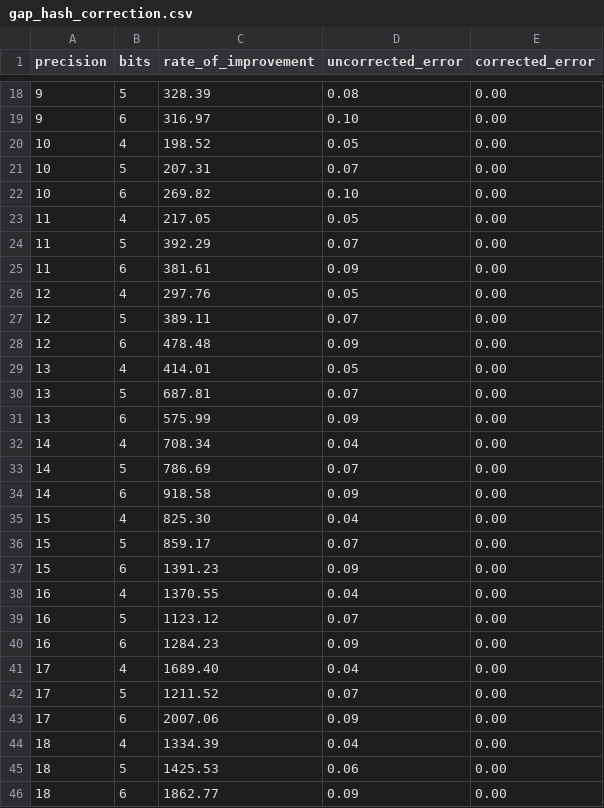
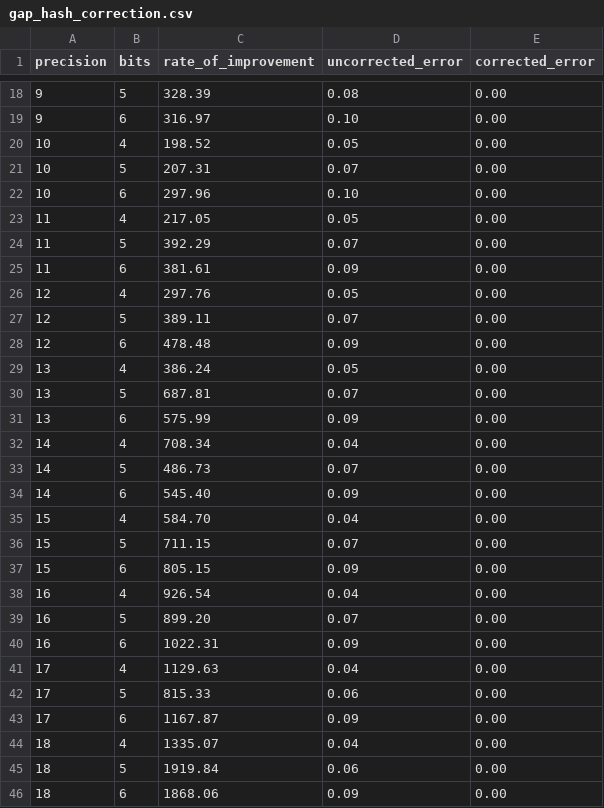
Before and after one commit to LucaCappelletti94/hyperloglog-rs, a CSV file: hash_list_correction/gap_hash_correction.csv, drawn as a sheet; only a part is shown, gaps mark what is left out.

```diff
--- a/hash_list_correction/gap_hash_correction.csv
+++ b/hash_list_correction/gap_hash_correction.csv
@@ -21,3 +21,3 @@ precision,bits,rate_of_improvement,uncorrected_error,corrected_error
 10,5,207.31,0.07,0.00
-10,6,269.82,0.10,0.00
+10,6,297.96,0.10,0.00
 11,4,217.05,0.05,0.00
@@ -28,3 +28,3 @@ precision,bits,rate_of_improvement,uncorrected_error,corrected_error
 12,6,478.48,0.09,0.00
-13,4,414.01,0.05,0.00
+13,4,386.24,0.05,0.00
 13,5,687.81,0.07,0.00
@@ -32,15 +32,15 @@ precision,bits,rate_of_improvement,uncorrected_error,corrected_error
 14,4,708.34,0.04,0.00
-14,5,786.69,0.07,0.00
-14,6,918.58,0.09,0.00
-15,4,825.30,0.04,0.00
-15,5,859.17,0.07,0.00
-15,6,1391.23,0.09,0.00
-16,4,1370.55,0.04,0.00
-16,5,1123.12,0.07,0.00
-16,6,1284.23,0.09,0.00
-17,4,1689.40,0.04,0.00
-17,5,1211.52,0.07,0.00
-17,6,2007.06,0.09,0.00
-18,4,1334.39,0.04,0.00
-18,5,1425.53,0.06,0.00
-18,6,1862.77,0.09,0.00
+14,5,486.73,0.07,0.00
+14,6,545.40,0.09,0.00
+15,4,584.70,0.04,0.00
+15,5,711.15,0.07,0.00
+15,6,805.15,0.09,0.00
+16,4,926.54,0.04,0.00
+16,5,899.20,0.07,0.00
+16,6,1022.31,0.09,0.00
+17,4,1129.63,0.04,0.00
+17,5,815.33,0.06,0.00
+17,6,1167.87,0.09,0.00
+18,4,1335.07,0.04,0.00
+18,5,1919.84,0.06,0.00
+18,6,1868.06,0.09,0.00
```
Also changed, not shown: hash_list_correction/switch_hash_correction.csv, 15 other files.
